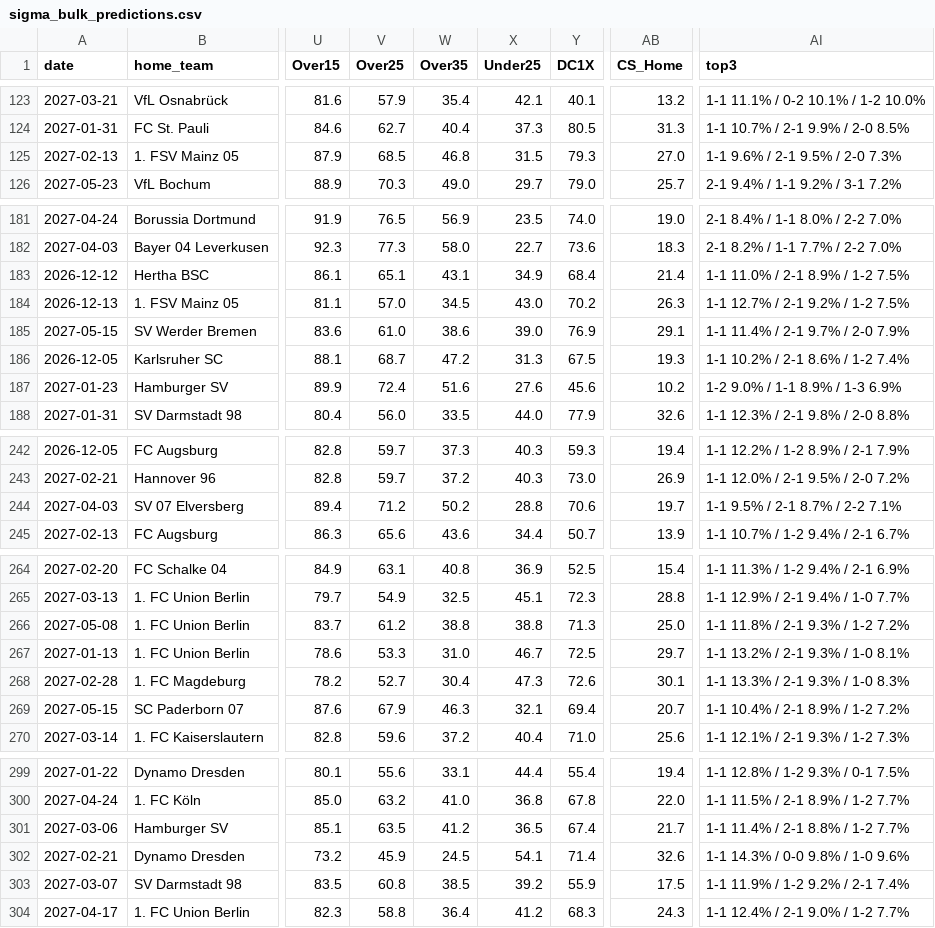
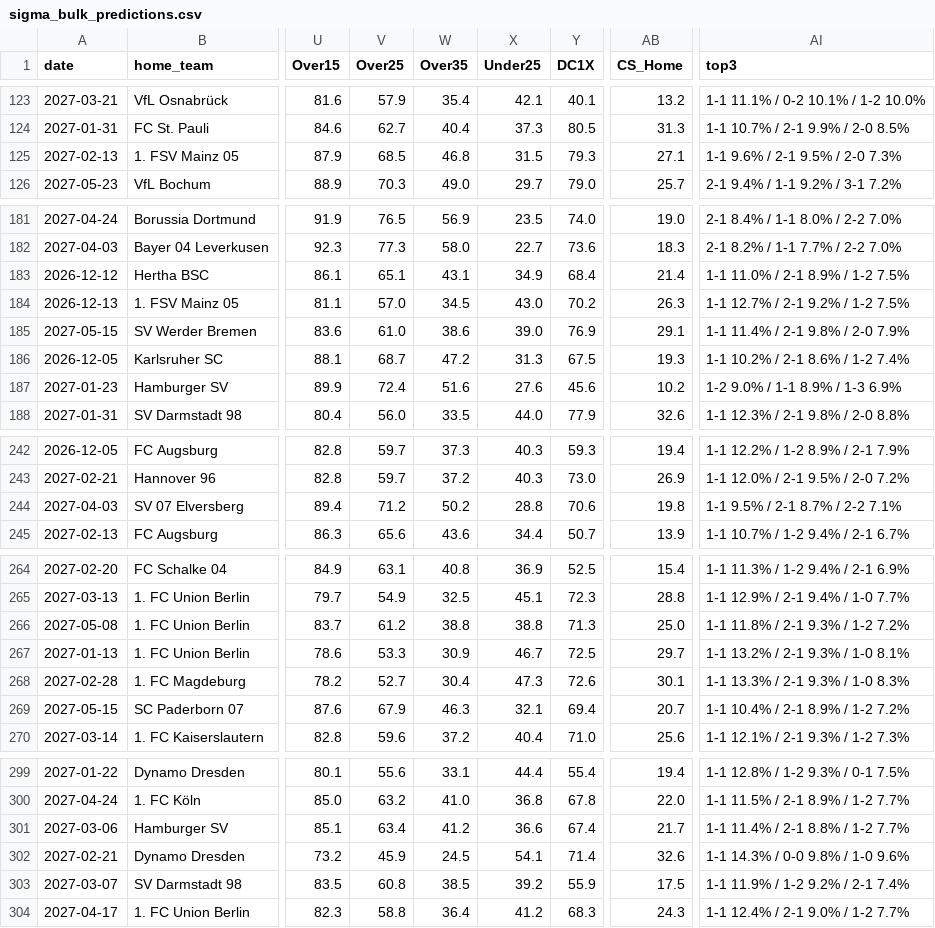
Before and after one commit to mahmoud822822/sigma, a CSV file: data/sigma_bulk_predictions.csv, drawn as a sheet; only a part is shown, gaps mark what is left out; the diff covers the shown part only; the diff names each change by its address in the sheet, - before the commit and + after, or states it on an @@ line.

```diff
--- a/data/sigma_bulk_predictions.csv
+++ b/data/sigma_bulk_predictions.csv
-AB125 (CS_Home): 27.0
+AB125 (CS_Home): 27.1
-AI185 (top3): 1-1 11.4% / 2-1 9.7% / 2-0 7.9%
+AI185 (top3): 1-1 11.4% / 2-1 9.8% / 2-0 7.9%
-AB244 (CS_Home): 19.7
+AB244 (CS_Home): 19.8
-W267 (Over35): 31.0
+W267 (Over35): 30.9
-V301 (Over25): 63.5
+V301 (Over25): 63.4
-X301 (Under25): 36.5
+X301 (Under25): 36.6
```
Also changed, not shown: 16 edited cells elsewhere in this file, data/sigma_bulk_predictions_v44.csv, data/sigma_passed_unverified.csv, 7 other files.
